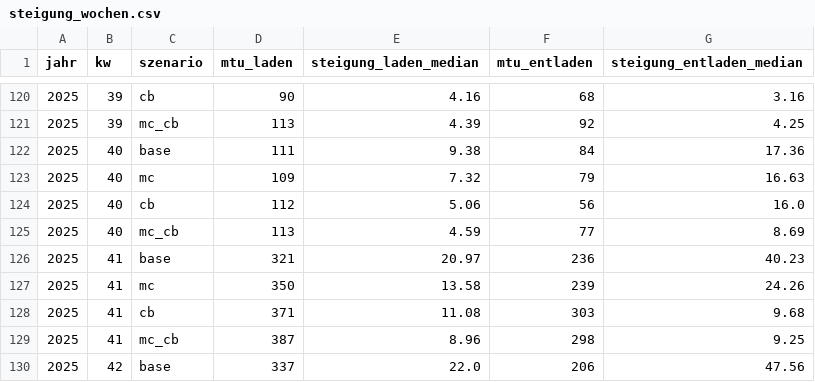
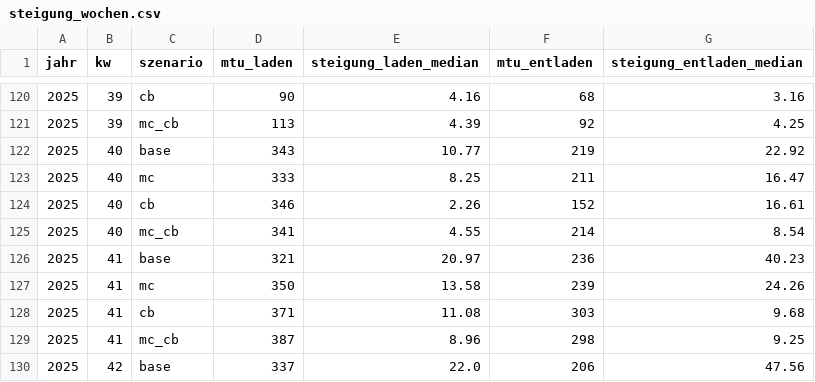
Before and after one commit to the78mole/PredictionDB, a CSV file: docs/analysen/merit-order-ise-simulation/tabellen/steigung_wochen.csv, drawn as a sheet; only a part is shown, gaps mark what is left out.

```diff
--- a/docs/analysen/merit-order-ise-simulation/tabellen/steigung_wochen.csv
+++ b/docs/analysen/merit-order-ise-simulation/tabellen/steigung_wochen.csv
@@ -121,6 +121,6 @@ jahr,kw,szenario,mtu_laden,steigung_laden_median,mtu_entladen,steigung_entladen_
 2025,39,mc_cb,113,4.39,92,4.25
-2025,40,base,111,9.38,84,17.36
-2025,40,mc,109,7.32,79,16.63
-2025,40,cb,112,5.06,56,16.0
-2025,40,mc_cb,113,4.59,77,8.69
+2025,40,base,343,10.77,219,22.92
+2025,40,mc,333,8.25,211,16.47
+2025,40,cb,346,2.26,152,16.61
+2025,40,mc_cb,341,4.55,214,8.54
 2025,41,base,321,20.97,236,40.23
```
Also changed, not shown: docs/analysen/merit-order-ise-simulation/tabellen/kurven.csv, docs/analysen/merit-order-ise-simulation/tabellen/steigung_preisniveau.csv, 6 other files.
